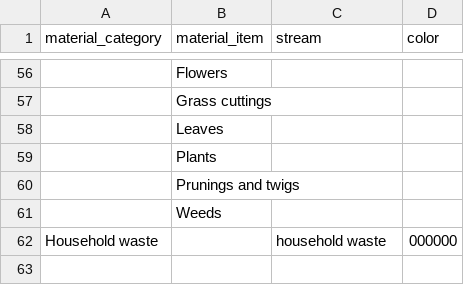
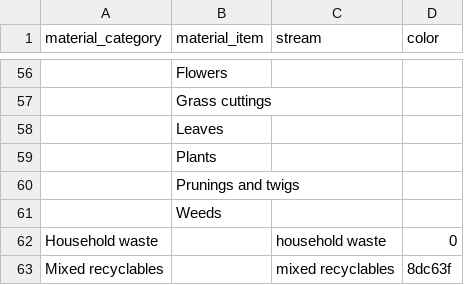
Before and after one commit to communitiesuk/waste-service-standards, a CSV file: _data/materials.csv, drawn as a sheet; only a part is shown, gaps mark what is left out; the diff names each change by its address in the sheet, - before the commit and + after, or states it on an @@ line.

```diff
--- a/_data/materials.csv
+++ b/_data/materials.csv
-D62 (color): 000000
+D62 (color): 0
+row 63: Mixed recyclables |  | mixed recyclables | 8dc63f
```
Also changed, not shown: _data/bulky_items.csv, _data/container_types.csv, 7 other files.
